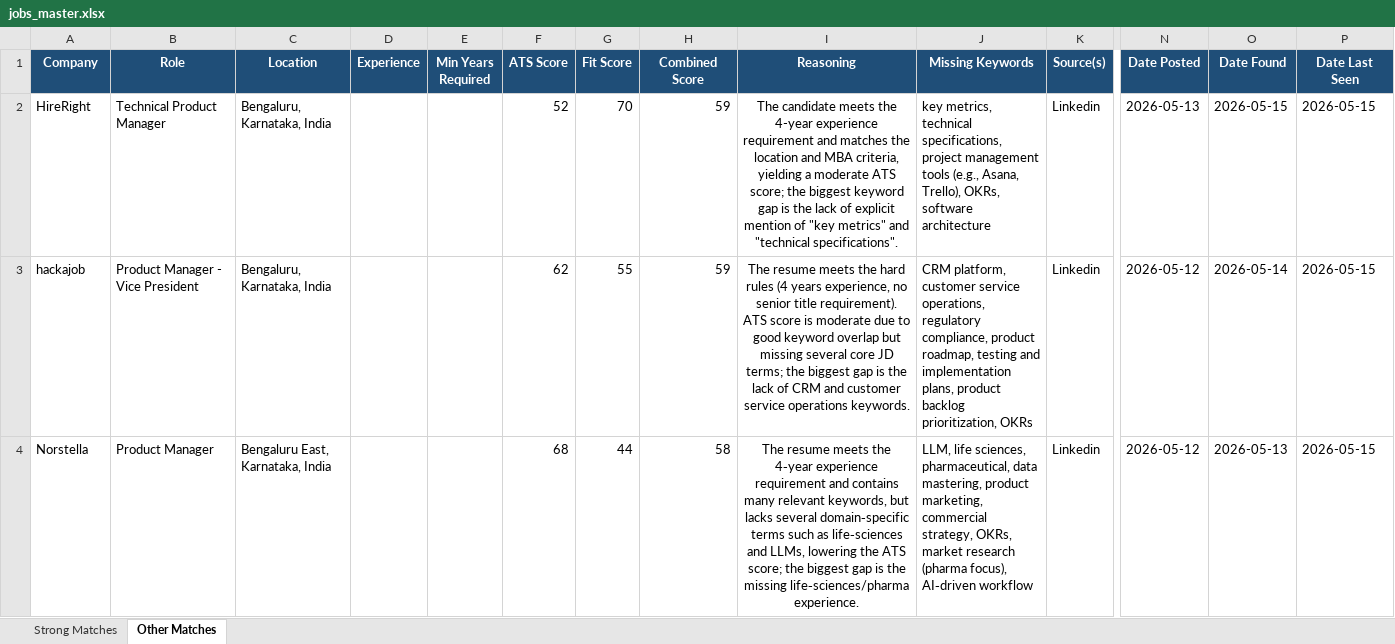
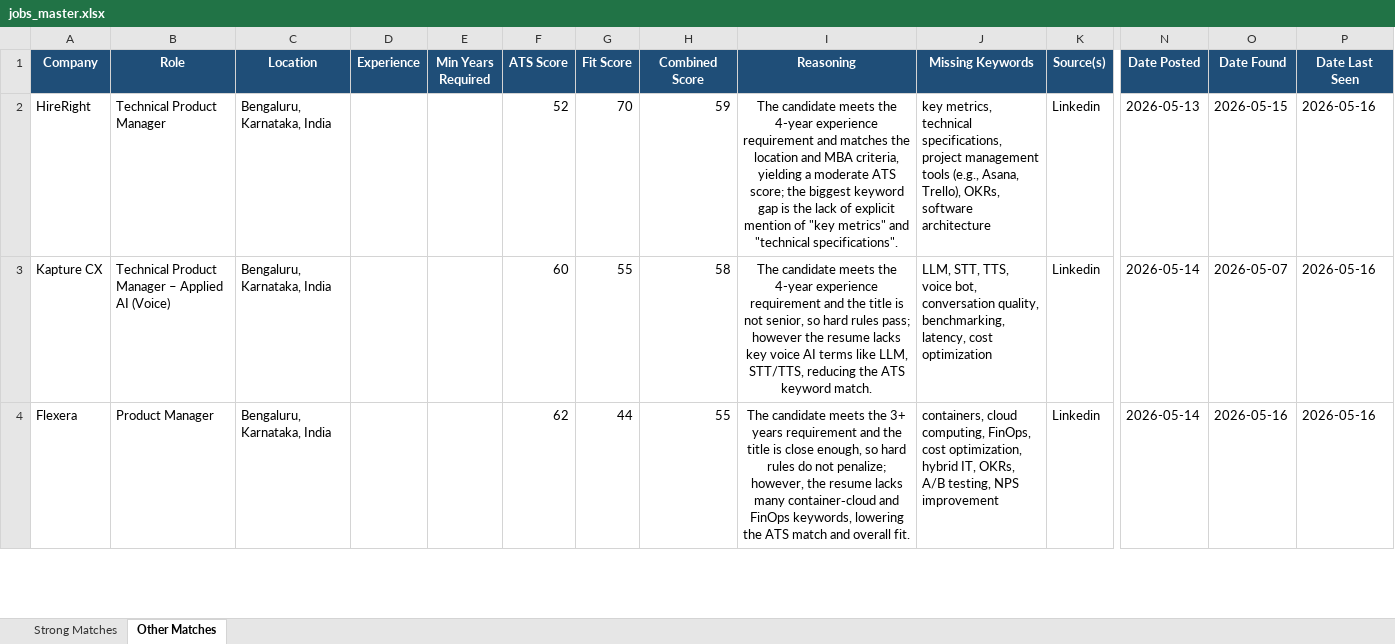
Before and after one commit to anirbanp19/Job-Tracker, an Excel workbook: output/jobs_master.xlsx, sheet Other Matches, drawn as a sheet; only a part is shown, gaps mark what is left out; values as stored, in another font and other column widths than the file's, no borders; the diff covers the shown part only; the diff names each change by its address in the sheet, - before the commit and + after, or states it on an @@ line.

```diff
--- a/output/jobs_master.xlsx (sheet Other Matches)
+++ b/output/jobs_master.xlsx (sheet Other Matches)
-P2:P4 (Date Last Seen): 2026-05-15
+P2:P4 (Date Last Seen): 2026-05-16
-A3 (Company): hackajob
+A3 (Company): Kapture CX
-B3 (Role): Product Manager - Vice President
+B3 (Role): Technical Product Manager – Applied AI (Voice)
-F3 (ATS Score): 62
+F3 (ATS Score): 60
-H3 (Combined Score): 59
+H3 (Combined Score): 58
-I3 (Reasoning): The resume meets the hard rules (4 years experience, no senior title requirement). ATS score is moderate due to good keyword overlap but missing several core JD terms; the biggest gap is the lack of CRM and customer service operations keywords.
+I3 (Reasoning): The candidate meets the 4-year experience requirement and the title is not senior, so hard rules pass; however the resume lacks key voice AI terms like LLM, STT/TTS, reducing the ATS keyword match.
-J3 (Missing Keywords): CRM platform, customer service operations, regulatory compliance, product roadmap, testing and implementation plans, product backlog prioritization, OKRs
+J3 (Missing Keywords): LLM, STT, TTS, voice bot, conversation quality, benchmarking, latency, cost optimization
-N3:N4 (Date Posted): 2026-05-12
+N3:N4 (Date Posted): 2026-05-14
-O3 (Date Found): 2026-05-14
+O3 (Date Found): 2026-05-07
-A4 (Company): Norstella
+A4 (Company): Flexera
-C4 (Location): Bengaluru East, Karnataka, India
+C4 (Location): Bengaluru, Karnataka, India
-F4 (ATS Score): 68
+F4 (ATS Score): 62
-H4 (Combined Score): 58
+H4 (Combined Score): 55
-I4 (Reasoning): The resume meets the 4‑year experience requirement and contains many relevant keywords, but lacks several domain‑specific terms such as life‑sciences and LLMs, lowering the ATS score; the biggest gap is the missing life‑sciences/pharma experience.
+I4 (Reasoning): The candidate meets the 3+ years requirement and the title is close enough, so hard rules do not penalize; however, the resume lacks many container‑cloud and FinOps keywords, lowering the ATS match and overall fit.
-J4 (Missing Keywords): LLM, life sciences, pharmaceutical, data mastering, product marketing, commercial strategy, OKRs, market research (pharma focus), AI‑driven workflow
+J4 (Missing Keywords): containers, cloud computing, FinOps, cost optimization, hybrid IT, OKRs, A/B testing, NPS improvement
-O4 (Date Found): 2026-05-13
+O4 (Date Found): 2026-05-16
```
Also changed, not shown: 10 added rows, 10 removed rows and 81 edited cells elsewhere in this sheet, sheet Strong Matches, 1 other file.
